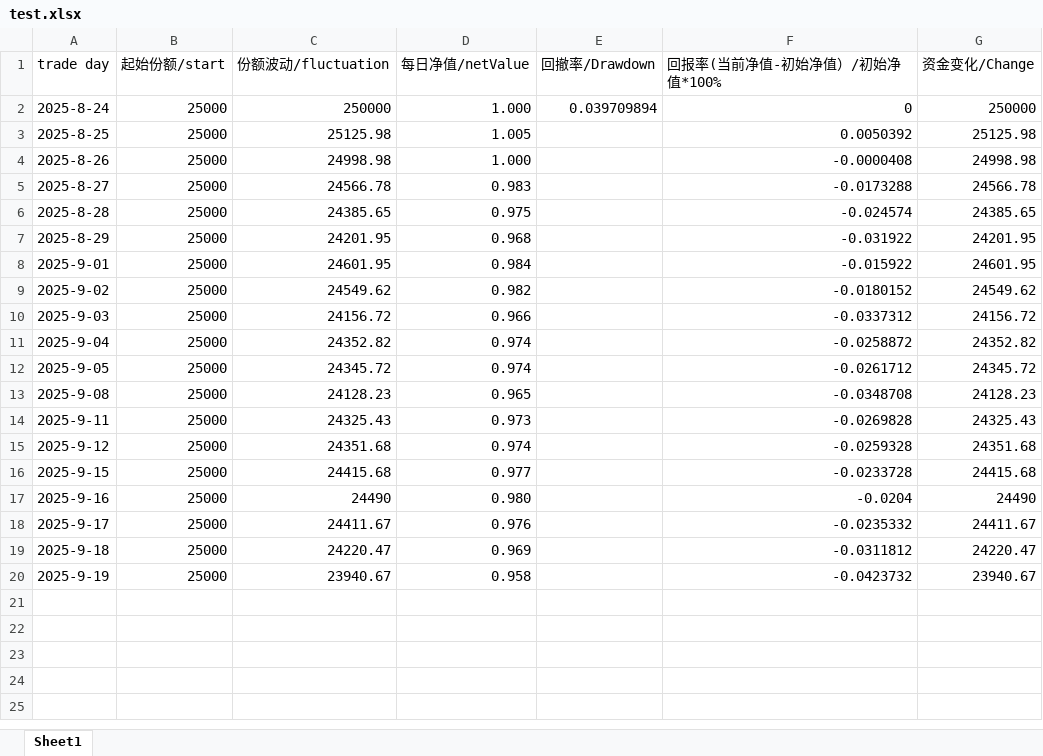
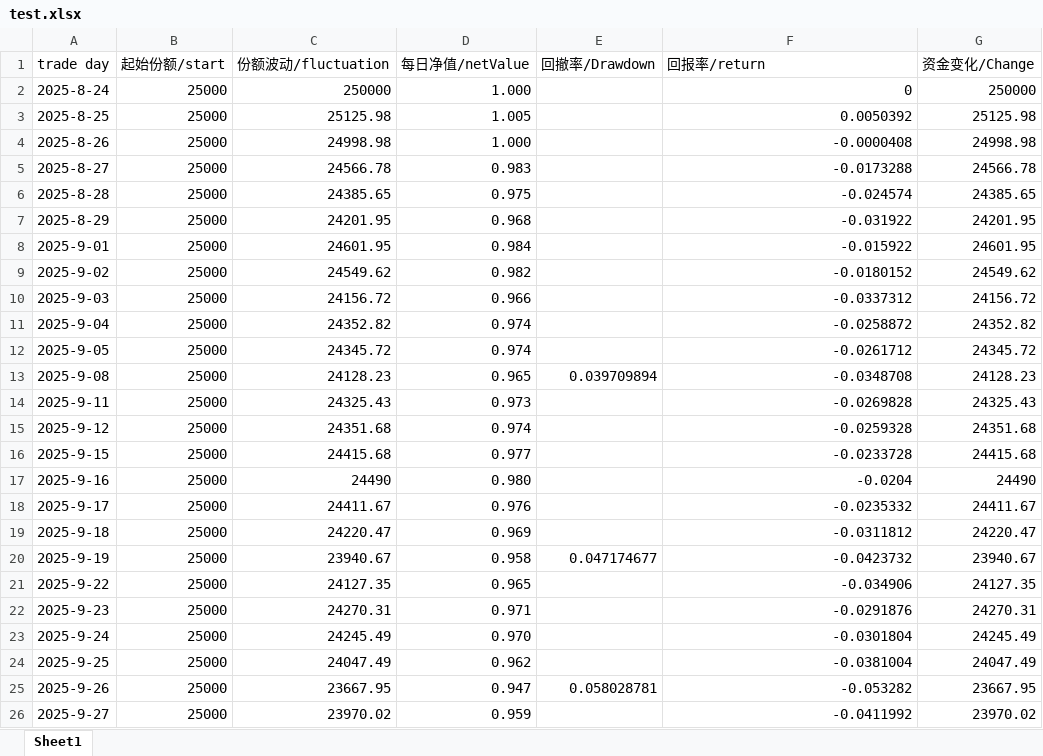
Before and after one commit to Oct072021/Oct072021.github.io, an Excel workbook: foundation/test.xlsx, sheet Sheet1, drawn as a sheet; values as stored, in another font and other column widths than the file's, no borders; the diff names each change by its address in the sheet, - before the commit and + after, or states it on an @@ line.

```diff
--- a/foundation/test.xlsx (sheet Sheet1)
+++ b/foundation/test.xlsx (sheet Sheet1)
-F1: 回报率(当前净值-初始净值）/初始净值*100%
+F1: 回报率/return
-E2 (回撤率/Drawdown): 0.039709894
+E2 (回撤率/Drawdown): (empty)
-E13 (回撤率/Drawdown): (empty)
+E13 (回撤率/Drawdown): 0.039709894
-E20 (回撤率/Drawdown): (empty)
+E20 (回撤率/Drawdown): 0.047174677
+row 21: 2025-9-22 | 25000 | 24127.35 | 0.965 |  | -0.034906 | 24127.35
+row 22: 2025-9-23 | 25000 | 24270.31 | 0.971 |  | -0.0291876 | 24270.31
+row 23: 2025-9-24 | 25000 | 24245.49 | 0.970 |  | -0.0301804 | 24245.49
+row 24: 2025-9-25 | 25000 | 24047.49 | 0.962 |  | -0.0381004 | 24047.49
+row 25: 2025-9-26 | 25000 | 23667.95 | 0.947 | 0.058028781 | -0.053282 | 23667.95
+row 26: 2025-9-27 | 25000 | 23970.02 | 0.959 |  | -0.0411992 | 23970.02
```
Also changed, not shown: formulas that keep their value, 15 other files.
